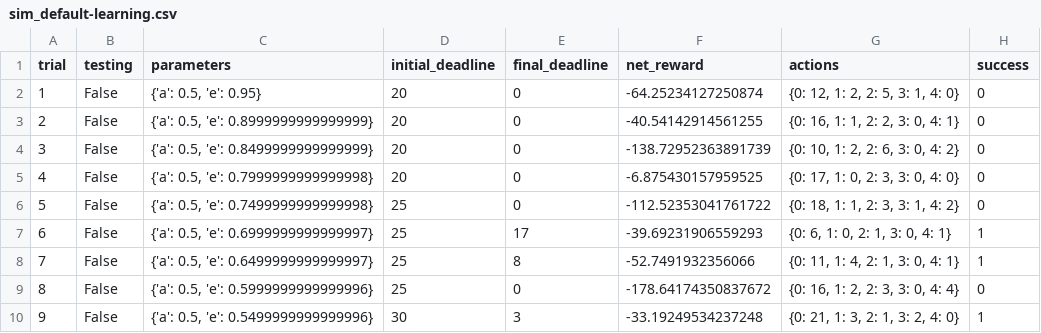
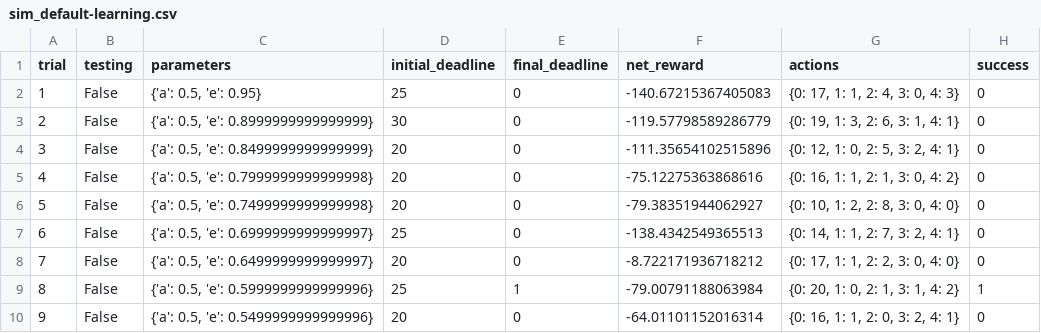
Before and after one commit to ringoreality/MLND, a CSV file: smartcab/logs/sim_default-learning.csv, drawn as a sheet; only a part is shown; the diff covers the shown part only.

```diff
--- a/smartcab/logs/sim_default-learning.csv
+++ b/smartcab/logs/sim_default-learning.csv
@@ -1,10 +1,10 @@
 trial,testing,parameters,initial_deadline,final_deadline,net_reward,actions,success
-1,False,"{'a': 0.5, 'e': 0.95}",20,0,-64.25234127250874,"{0: 12, 1: 2, 2: 5, 3: 1, 4: 0}",0
-2,False,"{'a': 0.5, 'e': 0.8999999999999999}",20,0,-40.54142914561255,"{0: 16, 1: 1, 2: 2, 3: 0, 4: 1}",0
-3,False,"{'a': 0.5, 'e': 0.8499999999999999}",20,0,-138.72952363891739,"{0: 10, 1: 2, 2: 6, 3: 0, 4: 2}",0
-4,False,"{'a': 0.5, 'e': 0.7999999999999998}",20,0,-6.875430157959525,"{0: 17, 1: 0, 2: 3, 3: 0, 4: 0}",0
-5,False,"{'a': 0.5, 'e': 0.7499999999999998}",25,0,-112.52353041761722,"{0: 18, 1: 1, 2: 3, 3: 1, 4: 2}",0
-6,False,"{'a': 0.5, 'e': 0.6999999999999997}",25,17,-39.69231906559293,"{0: 6, 1: 0, 2: 1, 3: 0, 4: 1}",1
-7,False,"{'a': 0.5, 'e': 0.6499999999999997}",25,8,-52.7491932356066,"{0: 11, 1: 4, 2: 1, 3: 0, 4: 1}",1
-8,False,"{'a': 0.5, 'e': 0.5999999999999996}",25,0,-178.64174350837672,"{0: 16, 1: 2, 2: 3, 3: 0, 4: 4}",0
-9,False,"{'a': 0.5, 'e': 0.5499999999999996}",30,3,-33.19249534237248,"{0: 21, 1: 3, 2: 1, 3: 2, 4: 0}",1
+1,False,"{'a': 0.5, 'e': 0.95}",25,0,-140.67215367405083,"{0: 17, 1: 1, 2: 4, 3: 0, 4: 3}",0
+2,False,"{'a': 0.5, 'e': 0.8999999999999999}",30,0,-119.57798589286779,"{0: 19, 1: 3, 2: 6, 3: 1, 4: 1}",0
+3,False,"{'a': 0.5, 'e': 0.8499999999999999}",20,0,-111.35654102515896,"{0: 12, 1: 0, 2: 5, 3: 2, 4: 1}",0
+4,False,"{'a': 0.5, 'e': 0.7999999999999998}",20,0,-75.12275363868616,"{0: 16, 1: 1, 2: 1, 3: 0, 4: 2}",0
+5,False,"{'a': 0.5, 'e': 0.7499999999999998}",20,0,-79.38351944062927,"{0: 10, 1: 2, 2: 8, 3: 0, 4: 0}",0
+6,False,"{'a': 0.5, 'e': 0.6999999999999997}",25,0,-138.4342549365513,"{0: 14, 1: 1, 2: 7, 3: 2, 4: 1}",0
+7,False,"{'a': 0.5, 'e': 0.6499999999999997}",20,0,-8.722171936718212,"{0: 17, 1: 1, 2: 2, 3: 0, 4: 0}",0
+8,False,"{'a': 0.5, 'e': 0.5999999999999996}",25,1,-79.00791188063984,"{0: 20, 1: 0, 2: 1, 3: 1, 4: 2}",1
+9,False,"{'a': 0.5, 'e': 0.5499999999999996}",20,0,-64.01101152016314,"{0: 16, 1: 1, 2: 0, 3: 2, 4: 1}",0
```
Also changed, not shown: 88 edited cells elsewhere in this file, smartcab/logs/sim_improved-learning.csv, 6 other files.
